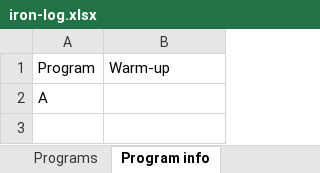
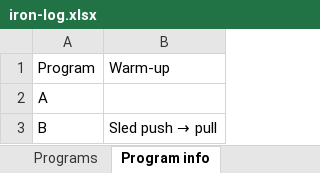
Before and after one commit to jacgit18/iron-log, an Excel workbook: iron-log.xlsx, sheet Program info, drawn as a sheet; values as stored, in another font and other column widths than the file's, no borders; the diff names each change by its address in the sheet, - before the commit and + after, or states it on an @@ line.

```diff
--- a/iron-log.xlsx (sheet Program info)
+++ b/iron-log.xlsx (sheet Program info)
+row 3: B | Sled push → pull
```
Also changed, not shown: sheet Programs, sheet Experiments, sheet Settings, sheet Config, 1 other file.
